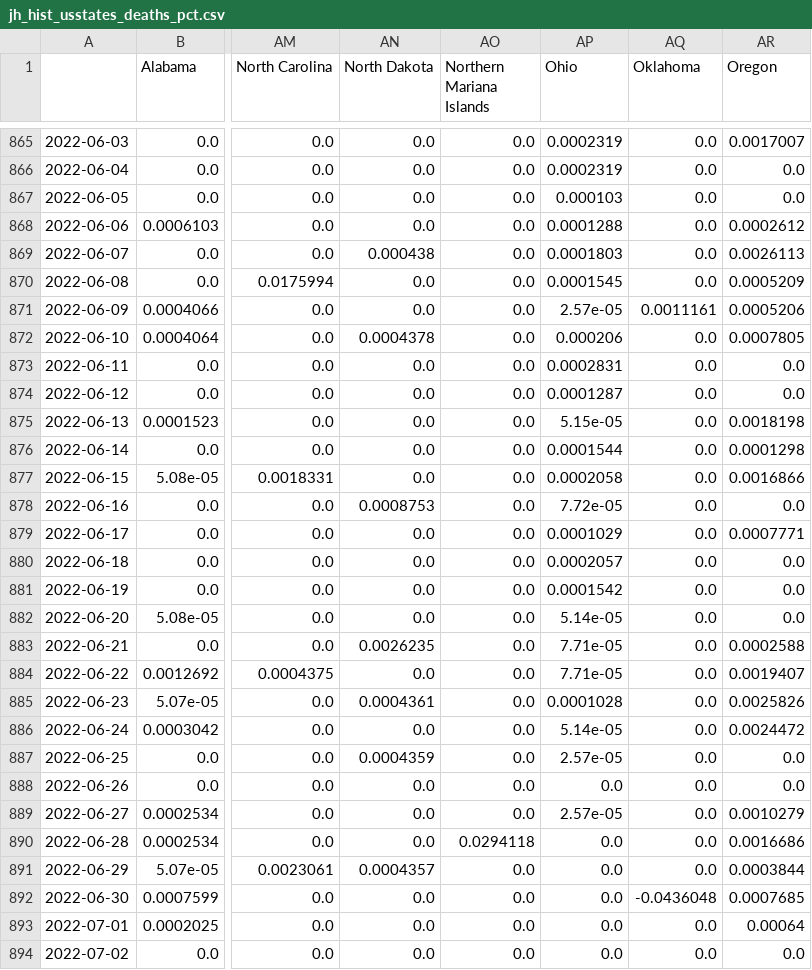
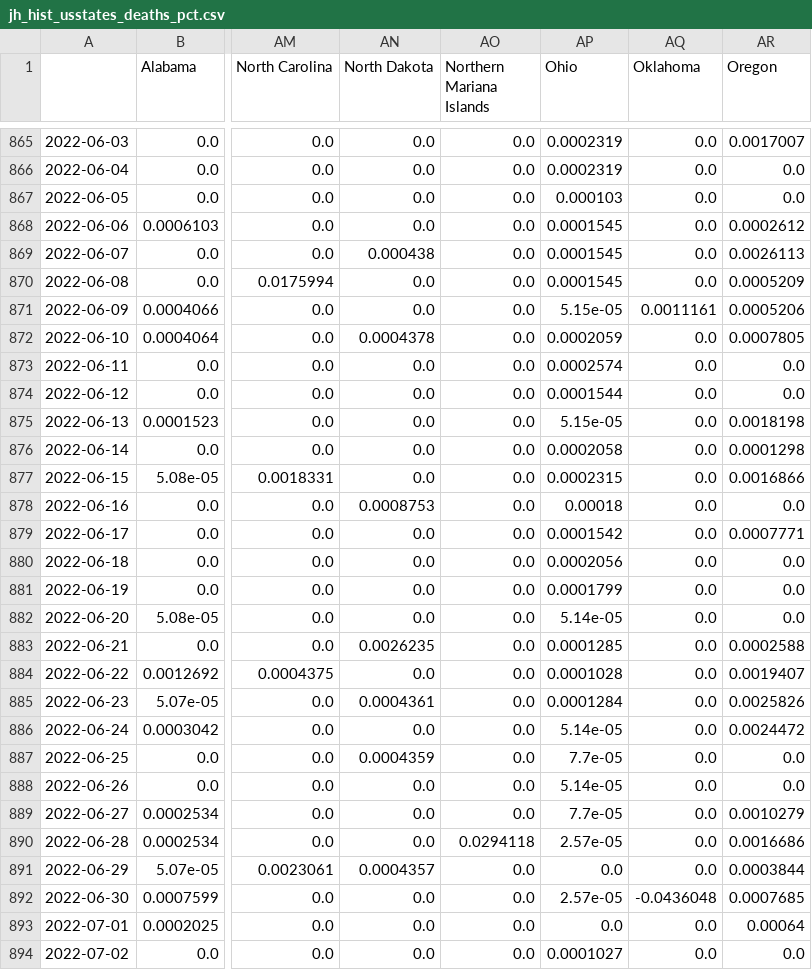
Before and after one commit to BrianLDev/Covid19_Analytics, a CSV file: Datasets/JH/jh_hist_usstates_deaths_pct.csv, drawn as a sheet; only a part is shown, gaps mark what is left out; the diff covers the shown part only; the diff names each change by its address in the sheet, - before the commit and + after, or states it on an @@ line.

```diff
--- a/Datasets/JH/jh_hist_usstates_deaths_pct.csv
+++ b/Datasets/JH/jh_hist_usstates_deaths_pct.csv
-AP868 (Ohio): 0.0001288
+AP868 (Ohio): 0.0001545
-AP869 (Ohio): 0.0001803
+AP869 (Ohio): 0.0001545
-AP871 (Ohio): 2.57e-05
+AP871 (Ohio): 5.15e-05
-AP872 (Ohio): 0.000206
+AP872 (Ohio): 0.0002059
-AP873 (Ohio): 0.0002831
+AP873 (Ohio): 0.0002574
-AP874 (Ohio): 0.0001287
+AP874 (Ohio): 0.0001544
-AP876 (Ohio): 0.0001544
+AP876 (Ohio): 0.0002058
-AP877 (Ohio): 0.0002058
+AP877 (Ohio): 0.0002315
-AP878 (Ohio): 7.72e-05
+AP878 (Ohio): 0.00018
-AP879 (Ohio): 0.0001029
+AP879 (Ohio): 0.0001542
-AP880 (Ohio): 0.0002057
+AP880 (Ohio): 0.0002056
-AP881 (Ohio): 0.0001542
+AP881 (Ohio): 0.0001799
-AP883 (Ohio): 7.71e-05
+AP883 (Ohio): 0.0001285
-AP884 (Ohio): 7.71e-05
+AP884 (Ohio): 0.0001028
-AP885 (Ohio): 0.0001028
+AP885 (Ohio): 0.0001284
-AP887 (Ohio): 2.57e-05
+AP887 (Ohio): 7.7e-05
-AP888 (Ohio): 0.0
+AP888 (Ohio): 5.14e-05
-AP889 (Ohio): 2.57e-05
+AP889 (Ohio): 7.7e-05
-AP890 (Ohio): 0.0
+AP890 (Ohio): 2.57e-05
-AP892 (Ohio): 0.0
+AP892 (Ohio): 2.57e-05
-AP894 (Ohio): 0.0
+AP894 (Ohio): 0.0001027
```
Also changed, not shown: 1 added row and 109 edited cells elsewhere in this file, Datasets/JH/jh_hist_countries_cases.csv, Datasets/JH/jh_hist_usstates_cases.csv, 17 other files.
